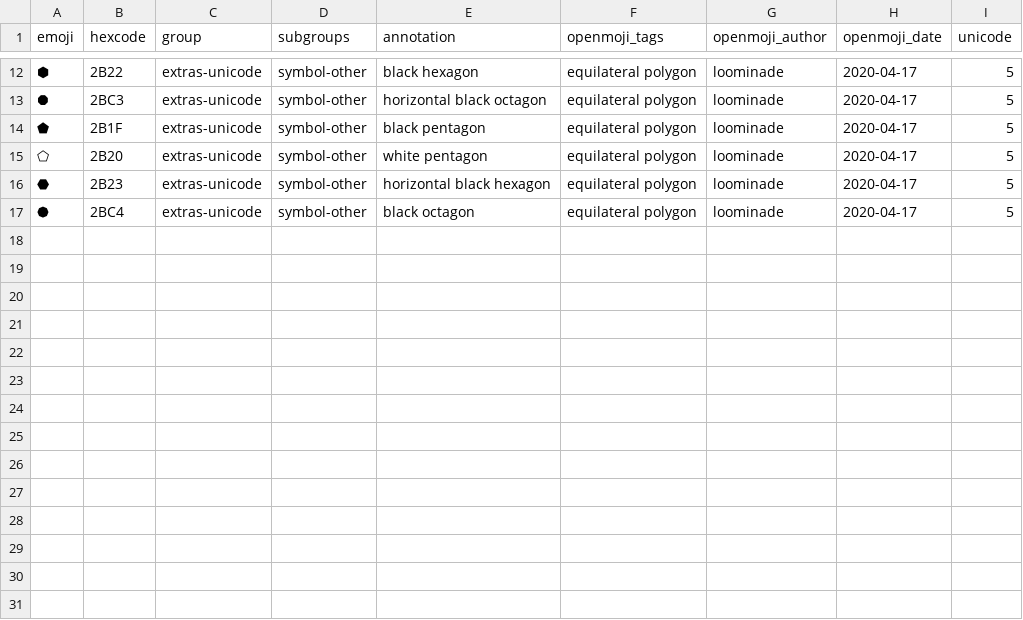
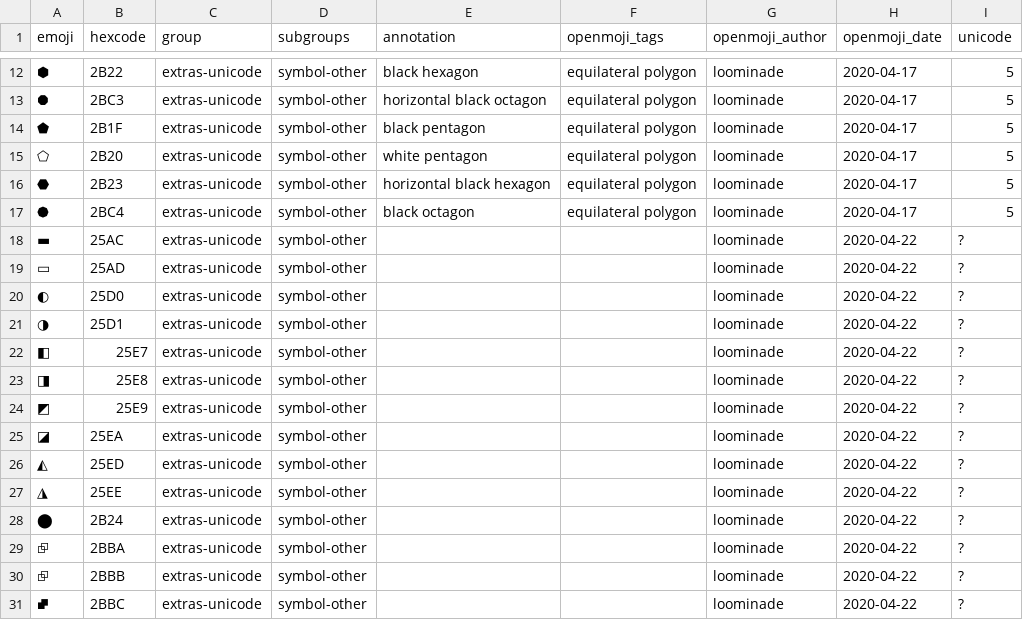
Before and after one commit to hfg-gmuend/openmoji, a CSV file: data/extras-unicode.csv, drawn as a sheet; only a part is shown, gaps mark what is left out; the diff names each change by its address in the sheet, - before the commit and + after, or states it on an @@ line.

```diff
--- a/data/extras-unicode.csv
+++ b/data/extras-unicode.csv
+row 18: ▬ | 25AC | extras-unicode | symbol-other |  |  | loominade | 2020-04-22 | ?
+row 19: ▭ | 25AD | extras-unicode | symbol-other |  |  | loominade | 2020-04-22 | ?
+row 20: ◐ | 25D0 | extras-unicode | symbol-other |  |  | loominade | 2020-04-22 | ?
+row 21: ◑ | 25D1 | extras-unicode | symbol-other |  |  | loominade | 2020-04-22 | ?
+row 22: ◧ | 25E7 | extras-unicode | symbol-other |  |  | loominade | 2020-04-22 | ?
+row 23: ◨ | 25E8 | extras-unicode | symbol-other |  |  | loominade | 2020-04-22 | ?
+row 24: ◩ | 25E9 | extras-unicode | symbol-other |  |  | loominade | 2020-04-22 | ?
+row 25: ◪ | 25EA | extras-unicode | symbol-other |  |  | loominade | 2020-04-22 | ?
+row 26: ◭ | 25ED | extras-unicode | symbol-other |  |  | loominade | 2020-04-22 | ?
+row 27: ◮ | 25EE | extras-unicode | symbol-other |  |  | loominade | 2020-04-22 | ?
+row 28: ⬤ | 2B24 | extras-unicode | symbol-other |  |  | loominade | 2020-04-22 | ?
+row 29: ⮺ | 2BBA | extras-unicode | symbol-other |  |  | loominade | 2020-04-22 | ?
+row 30: ⮺ | 2BBB | extras-unicode | symbol-other |  |  | loominade | 2020-04-22 | ?
+row 31: ⮼ | 2BBC | extras-unicode | symbol-other |  |  | loominade | 2020-04-22 | ?
```
Also changed, not shown: data/openmoji.csv, 15 other files.
